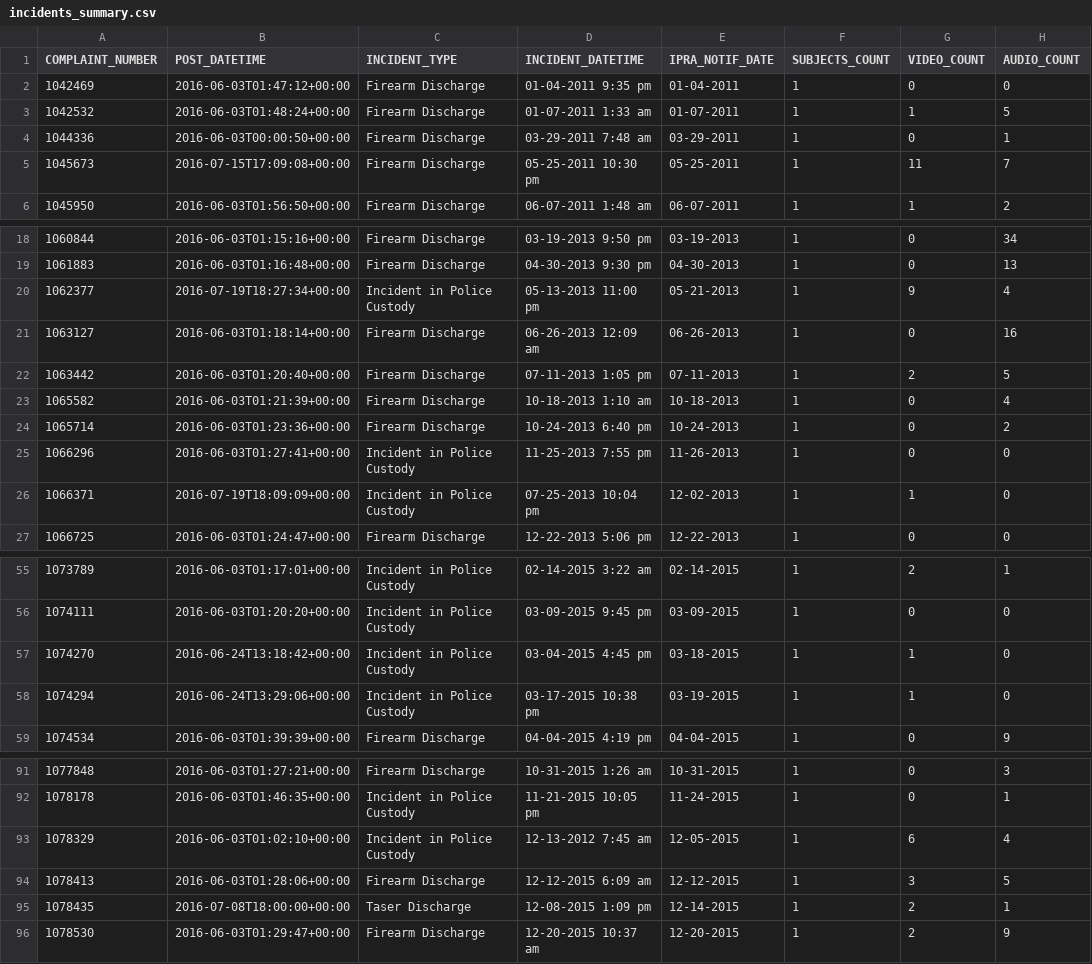
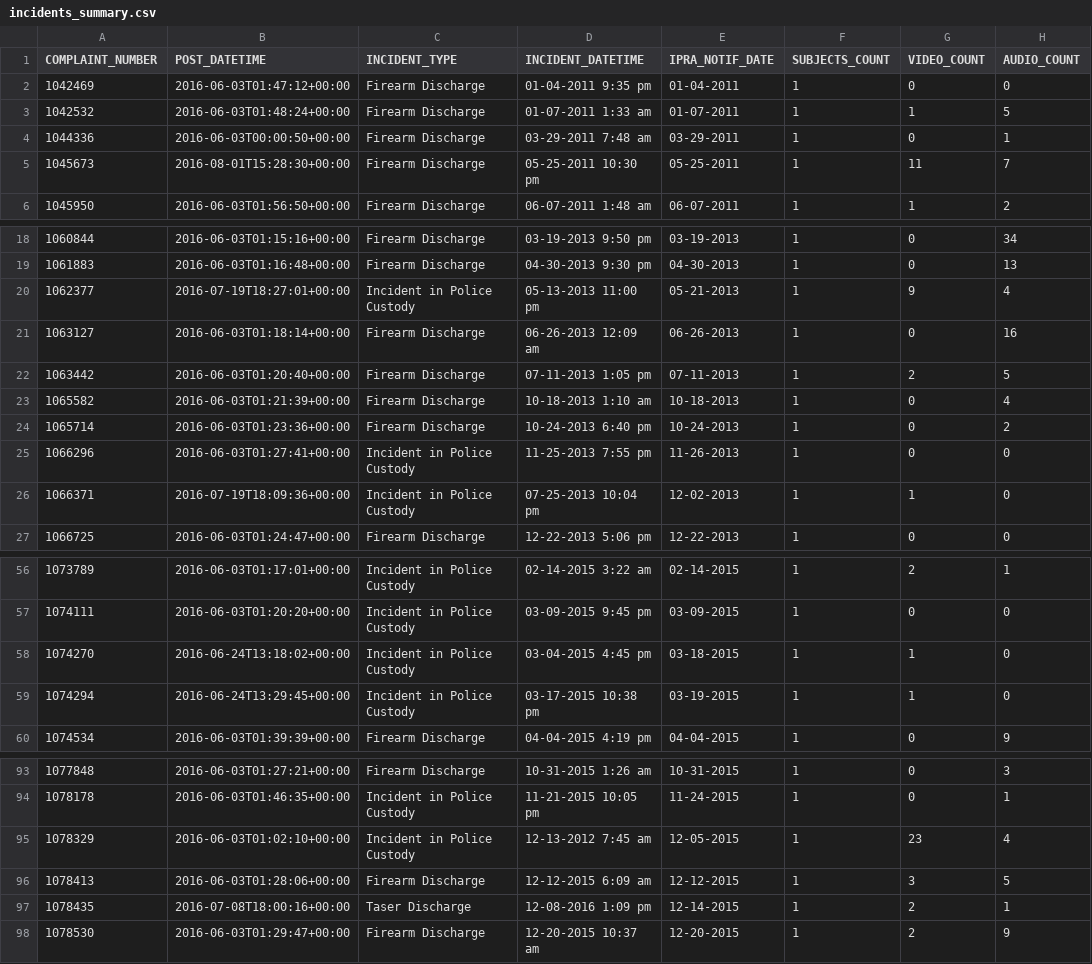
Before and after one commit to jayqi/ipra-portal-scraper, a CSV file: incidents_summary.csv, drawn as a sheet; only a part is shown, gaps mark what is left out; addresses are those after the commit; the diff covers the shown part only; the diff names each change by its address in the sheet, - before the commit and + after, or states it on an @@ line.

```diff
--- a/incidents_summary.csv
+++ b/incidents_summary.csv
-B5 (POST_DATETIME): 2016-07-15T17:09:08+00:00
+B5 (POST_DATETIME): 2016-08-01T15:28:30+00:00
-B20 (POST_DATETIME): 2016-07-19T18:27:34+00:00
+B20 (POST_DATETIME): 2016-07-19T18:27:01+00:00
-B26 (POST_DATETIME): 2016-07-19T18:09:09+00:00
+B26 (POST_DATETIME): 2016-07-19T18:09:36+00:00
-B58 (POST_DATETIME): 2016-06-24T13:18:42+00:00
+B58 (POST_DATETIME): 2016-06-24T13:18:02+00:00
-B59 (POST_DATETIME): 2016-06-24T13:29:06+00:00
+B59 (POST_DATETIME): 2016-06-24T13:29:45+00:00
-G95 (VIDEO_COUNT): 6
+G95 (VIDEO_COUNT): 23
-B97 (POST_DATETIME): 2016-07-08T18:00:00+00:00
+B97 (POST_DATETIME): 2016-07-08T18:00:16+00:00
-D97 (INCIDENT_DATETIME): 12-08-2015 1:09 pm
+D97 (INCIDENT_DATETIME): 12-08-2016 1:09 pm
```
Also changed, not shown: 10 added rows and 12 edited cells elsewhere in this file, subjects.csv, 3 other files.
